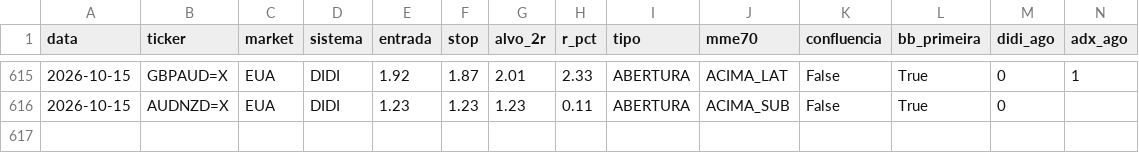
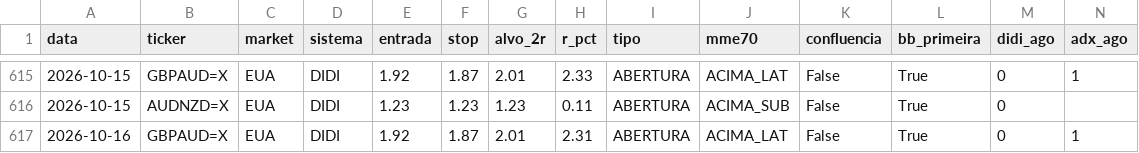
Before and after one commit to cassiocarvalho750-create/TradeDesk, a CSV file: historico_sinais_didi.csv, drawn as a sheet; only a part is shown, gaps mark what is left out; rows hold the shown columns only; the diff names each change by its address in the sheet, - before the commit and + after, or states it on an @@ line.

```diff
--- a/historico_sinais_didi.csv
+++ b/historico_sinais_didi.csv
+row 617: 2026-10-16 | GBPAUD=X | EUA | DIDI | 1.92 | 1.87 | 2.01 | 2.31 | ABERTURA | ACIMA_LAT | False | True | 0 | 1
```
Also changed, not shown: historico_confluencia.csv, historico_sinais_insidebar.csv, 12 other files.
